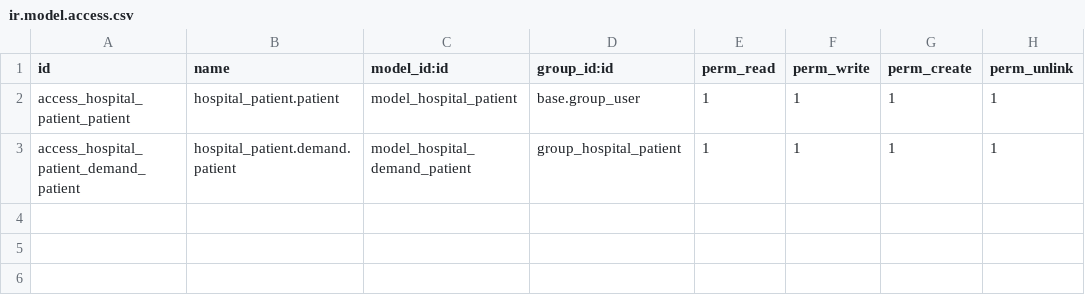
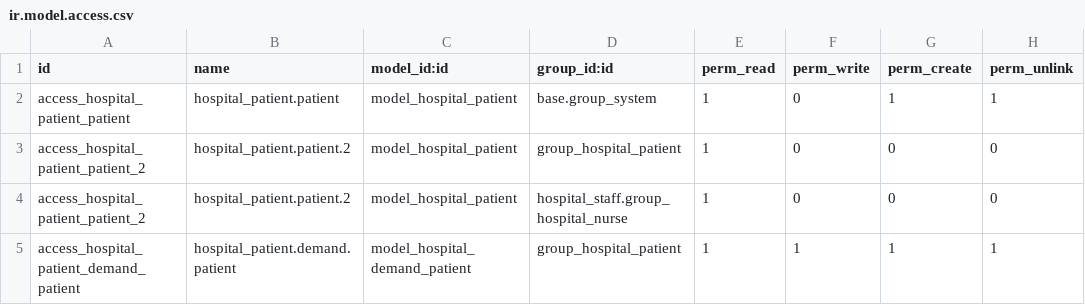
Before and after one commit to DIARY7/hospital_td, a CSV file: td1/hospital_patient/security/ir.model.access.csv, drawn as a sheet.

```diff
--- a/td1/hospital_patient/security/ir.model.access.csv
+++ b/td1/hospital_patient/security/ir.model.access.csv
@@ -1,3 +1,5 @@
 id,name,model_id:id,group_id:id,perm_read,perm_write,perm_create,perm_unlink
-access_hospital_patient_patient,hospital_patient.patient,model_hospital_patient,base.group_user,1,1,1,1
+access_hospital_patient_patient,hospital_patient.patient,model_hospital_patient,base.group_system,1,0,1,1
+access_hospital_patient_patient_2,hospital_patient.patient.2,model_hospital_patient,group_hospital_patient,1,0,0,0
+access_hospital_patient_patient_2,hospital_patient.patient.2,model_hospital_patient,hospital_staff.group_hospital_nurse,1,0,0,0
 access_hospital_patient_demand_patient,hospital_patient.demand.patient,model_hospital_demand_patient,group_hospital_patient,1,1,1,1
```
Also changed, not shown: td1/hospital_disease/security/ir.model.access.csv, 6 other files.
